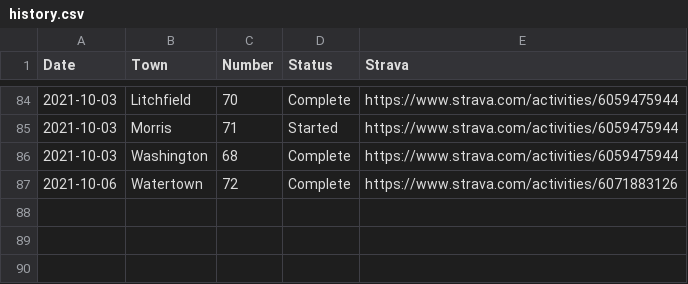
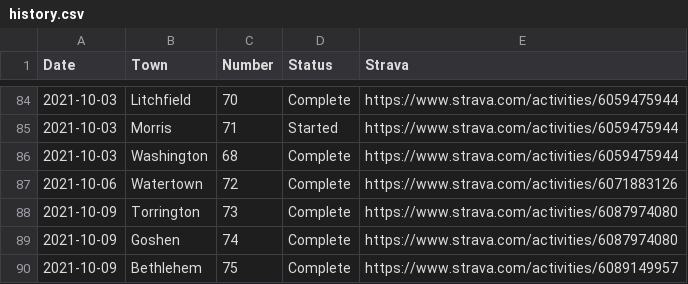
Before and after one commit to andycable/walk-ct, a CSV file: history.csv, drawn as a sheet; only a part is shown, gaps mark what is left out; the diff names each change by its address in the sheet, - before the commit and + after, or states it on an @@ line.

Commit message:
Updated history.csv Bethlehem 75

```diff
--- a/history.csv
+++ b/history.csv
+row 88: 2021-10-09 | Torrington | 73 | Complete | https://www.strava.com/activities/6087974080
+row 89: 2021-10-09 | Goshen | 74 | Complete | https://www.strava.com/activities/6087974080
+row 90: 2021-10-09 | Bethlehem | 75 | Complete | https://www.strava.com/activities/6089149957
```
